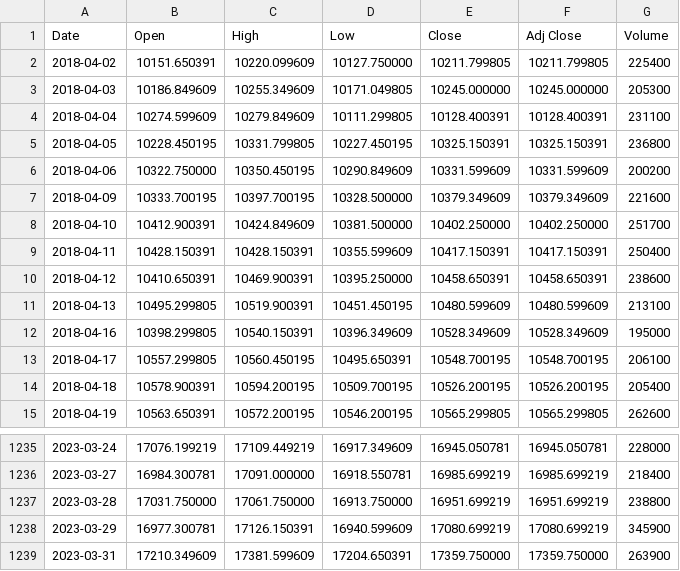
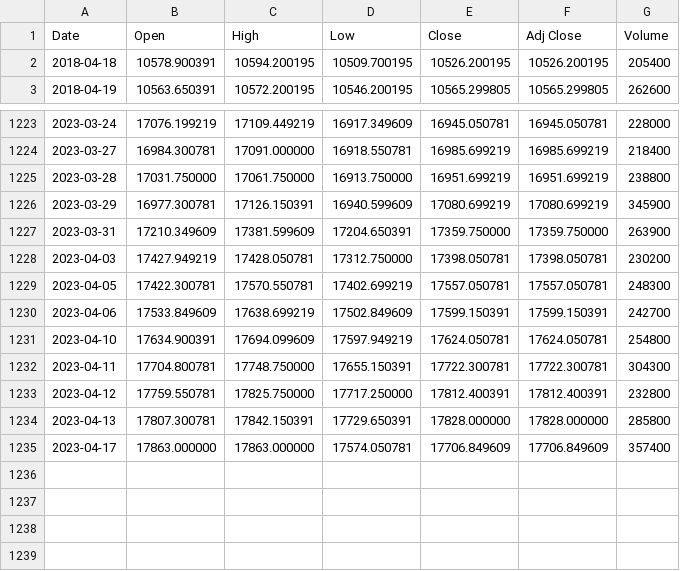
Before and after one commit to omsouravsharma/Learning_R, a CSV file: Data/stock/NSE.NS.csv, drawn as a sheet; only a part is shown, gaps mark what is left out; removed rows and columns are numbered as before the commit, all else as after; the diff names each change by its address in the sheet, - before the commit and + after, or states it on an @@ line.

```diff
--- a/Data/stock/NSE.NS.csv
+++ b/Data/stock/NSE.NS.csv
-row 2: 2018-04-02 | 10151.650391 | 10220.099609 | 10127.750000 | 10211.799805 | 10211.799805 | 225400
-row 3: 2018-04-03 | 10186.849609 | 10255.349609 | 10171.049805 | 10245.000000 | 10245.000000 | 205300
-row 4: 2018-04-04 | 10274.599609 | 10279.849609 | 10111.299805 | 10128.400391 | 10128.400391 | 231100
-row 5: 2018-04-05 | 10228.450195 | 10331.799805 | 10227.450195 | 10325.150391 | 10325.150391 | 236800
-row 6: 2018-04-06 | 10322.750000 | 10350.450195 | 10290.849609 | 10331.599609 | 10331.599609 | 200200
-row 7: 2018-04-09 | 10333.700195 | 10397.700195 | 10328.500000 | 10379.349609 | 10379.349609 | 221600
-row 8: 2018-04-10 | 10412.900391 | 10424.849609 | 10381.500000 | 10402.250000 | 10402.250000 | 251700
-row 9: 2018-04-11 | 10428.150391 | 10428.150391 | 10355.599609 | 10417.150391 | 10417.150391 | 250400
-row 10: 2018-04-12 | 10410.650391 | 10469.900391 | 10395.250000 | 10458.650391 | 10458.650391 | 238600
-row 11: 2018-04-13 | 10495.299805 | 10519.900391 | 10451.450195 | 10480.599609 | 10480.599609 | 213100
-row 12: 2018-04-16 | 10398.299805 | 10540.150391 | 10396.349609 | 10528.349609 | 10528.349609 | 195000
-row 13: 2018-04-17 | 10557.299805 | 10560.450195 | 10495.650391 | 10548.700195 | 10548.700195 | 206100
+row 1228: 2023-04-03 | 17427.949219 | 17428.050781 | 17312.750000 | 17398.050781 | 17398.050781 | 230200
+row 1229: 2023-04-05 | 17422.300781 | 17570.550781 | 17402.699219 | 17557.050781 | 17557.050781 | 248300
+row 1230: 2023-04-06 | 17533.849609 | 17638.699219 | 17502.849609 | 17599.150391 | 17599.150391 | 242700
+row 1231: 2023-04-10 | 17634.900391 | 17694.099609 | 17597.949219 | 17624.050781 | 17624.050781 | 254800
+row 1232: 2023-04-11 | 17704.800781 | 17748.750000 | 17655.150391 | 17722.300781 | 17722.300781 | 304300
+row 1233: 2023-04-12 | 17759.550781 | 17825.750000 | 17717.250000 | 17812.400391 | 17812.400391 | 232800
+row 1234: 2023-04-13 | 17807.300781 | 17842.150391 | 17729.650391 | 17828.000000 | 17828.000000 | 285800
+row 1235: 2023-04-17 | 17863.000000 | 17863.000000 | 17574.050781 | 17706.849609 | 17706.849609 | 357400
```
Also changed, not shown: 2 other files.
